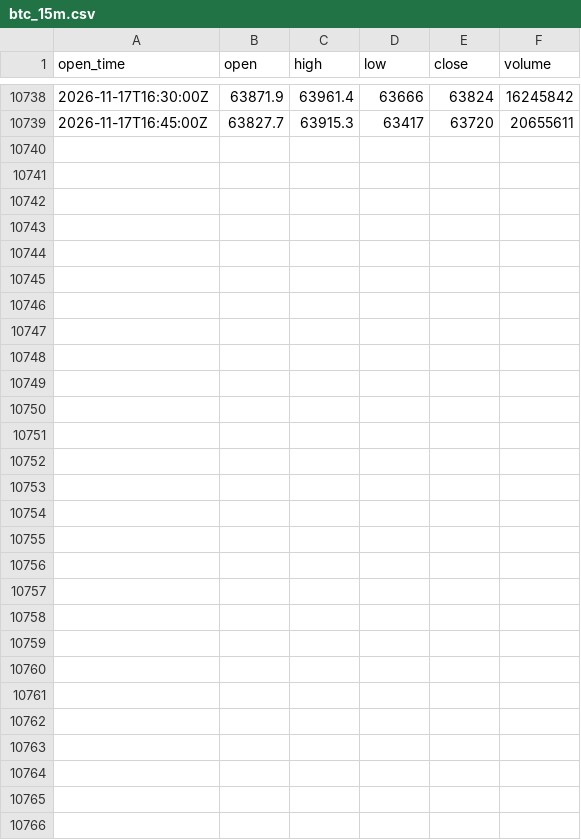
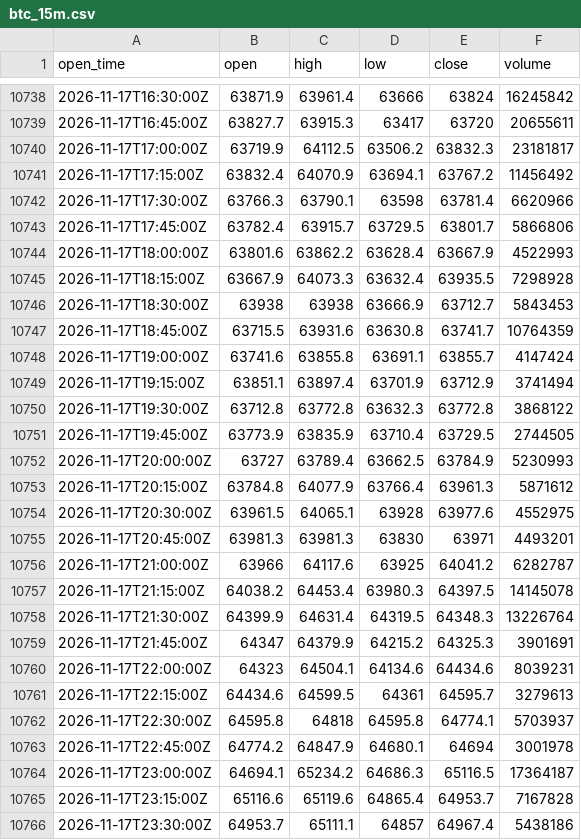
Before and after one commit to ethanbdrd/sol-trader, a CSV file: data/btc_15m.csv, drawn as a sheet; only a part is shown, gaps mark what is left out; the diff names each change by its address in the sheet, - before the commit and + after, or states it on an @@ line.

```diff
--- a/data/btc_15m.csv
+++ b/data/btc_15m.csv
+row 10740: 2026-11-17T17:00:00Z | 63719.9 | 64112.5 | 63506.2 | 63832.3 | 23181817
+row 10741: 2026-11-17T17:15:00Z | 63832.4 | 64070.9 | 63694.1 | 63767.2 | 11456492
+row 10742: 2026-11-17T17:30:00Z | 63766.3 | 63790.1 | 63598 | 63781.4 | 6620966
+row 10743: 2026-11-17T17:45:00Z | 63782.4 | 63915.7 | 63729.5 | 63801.7 | 5866806
+row 10744: 2026-11-17T18:00:00Z | 63801.6 | 63862.2 | 63628.4 | 63667.9 | 4522993
+row 10745: 2026-11-17T18:15:00Z | 63667.9 | 64073.3 | 63632.4 | 63935.5 | 7298928
+row 10746: 2026-11-17T18:30:00Z | 63938 | 63938 | 63666.9 | 63712.7 | 5843453
+row 10747: 2026-11-17T18:45:00Z | 63715.5 | 63931.6 | 63630.8 | 63741.7 | 10764359
+row 10748: 2026-11-17T19:00:00Z | 63741.6 | 63855.8 | 63691.1 | 63855.7 | 4147424
+row 10749: 2026-11-17T19:15:00Z | 63851.1 | 63897.4 | 63701.9 | 63712.9 | 3741494
+row 10750: 2026-11-17T19:30:00Z | 63712.8 | 63772.8 | 63632.3 | 63772.8 | 3868122
+row 10751: 2026-11-17T19:45:00Z | 63773.9 | 63835.9 | 63710.4 | 63729.5 | 2744505
+row 10752: 2026-11-17T20:00:00Z | 63727 | 63789.4 | 63662.5 | 63784.9 | 5230993
+row 10753: 2026-11-17T20:15:00Z | 63784.8 | 64077.9 | 63766.4 | 63961.3 | 5871612
+row 10754: 2026-11-17T20:30:00Z | 63961.5 | 64065.1 | 63928 | 63977.6 | 4552975
+row 10755: 2026-11-17T20:45:00Z | 63981.3 | 63981.3 | 63830 | 63971 | 4493201
+row 10756: 2026-11-17T21:00:00Z | 63966 | 64117.6 | 63925 | 64041.2 | 6282787
+row 10757: 2026-11-17T21:15:00Z | 64038.2 | 64453.4 | 63980.3 | 64397.5 | 14145078
+row 10758: 2026-11-17T21:30:00Z | 64399.9 | 64631.4 | 64319.5 | 64348.3 | 13226764
+row 10759: 2026-11-17T21:45:00Z | 64347 | 64379.9 | 64215.2 | 64325.3 | 3901691
+row 10760: 2026-11-17T22:00:00Z | 64323 | 64504.1 | 64134.6 | 64434.6 | 8039231
+row 10761: 2026-11-17T22:15:00Z | 64434.6 | 64599.5 | 64361 | 64595.7 | 3279613
+row 10762: 2026-11-17T22:30:00Z | 64595.8 | 64818 | 64595.8 | 64774.1 | 5703937
+row 10763: 2026-11-17T22:45:00Z | 64774.2 | 64847.9 | 64680.1 | 64694 | 3001978
+row 10764: 2026-11-17T23:00:00Z | 64694.1 | 65234.2 | 64686.3 | 65116.5 | 17364187
+row 10765: 2026-11-17T23:15:00Z | 65116.6 | 65119.6 | 64865.4 | 64953.7 | 7167828
+row 10766: 2026-11-17T23:30:00Z | 64953.7 | 65111.1 | 64857 | 64967.4 | 5438186
```
Also changed, not shown: data/sol_15m.csv, data/sol_4h.csv, 5 other files.
